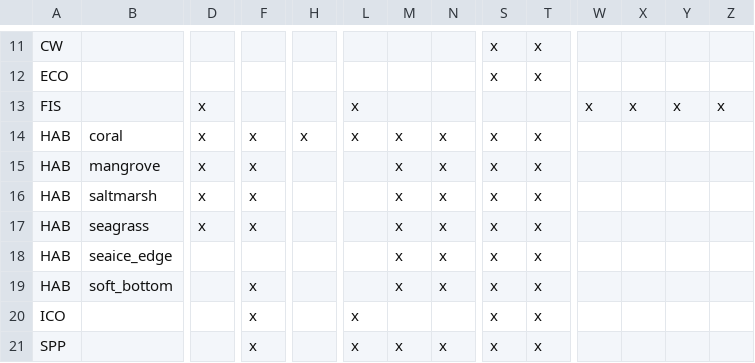
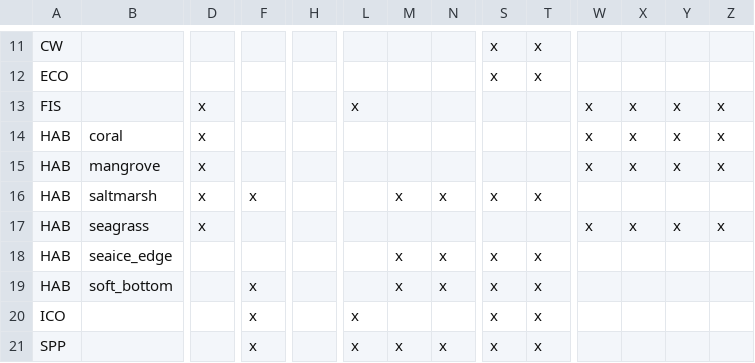
Before and after one commit to OHI-Science/ken, a CSV file: region2017/conf/resilience_matrix.csv, drawn as a sheet; only a part is shown, gaps mark what is left out; removed rows and columns are numbered as before the commit, all else as after; rows hold the shown columns only; the diff names each change by its address in the sheet, - before the commit and + after, or states it on an @@ line.

Commit message:
updated resilience matric for HAB goal - exclude old and include new indicators.

```diff
--- a/region2017/conf/resilience_matrix.csv
+++ b/region2017/conf/resilience_matrix.csv
-row 14: HAB | coral | x | x | x | x | x | x | x | x
+row 14: HAB | coral | x |  |  |  |  |  |  |  | x | x | x | x
-F15: x
+F15: (empty)
-M15: x
+M15: (empty)
-N15: x
+N15: (empty)
-S15: x
+S15: (empty)
-T15: x
+T15: (empty)
-W15: (empty)
+W15: x
-X15: (empty)
+X15: x
-Y15: (empty)
+Y15: x
-Z15: (empty)
+Z15: x
-row 17: HAB | seagrass | x | x |  |  | x | x | x | x
+row 17: HAB | seagrass | x |  |  |  |  |  |  |  | x | x | x | x
```
Also changed, not shown: region2017/scores.csv.
